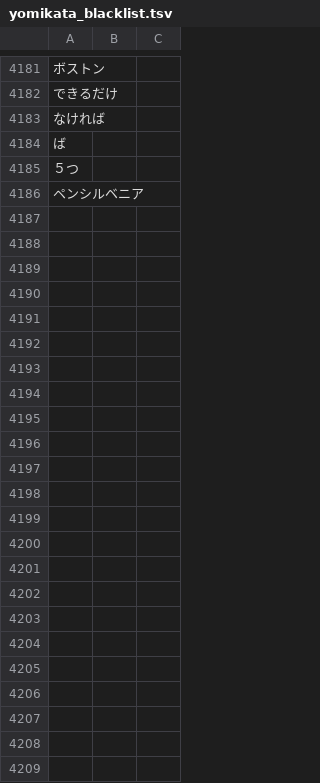
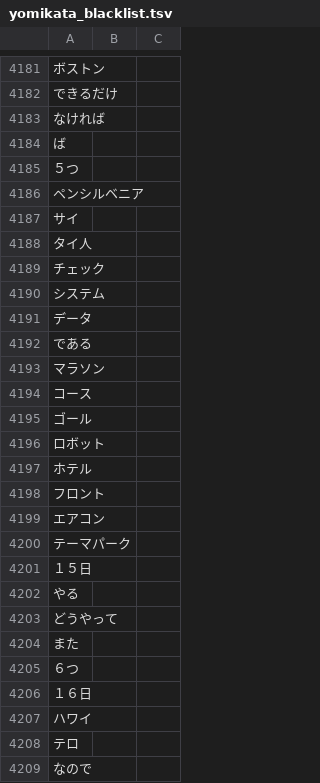
Before and after one commit to attilammagyar/jp-flashcards, a TSV file: skritter/yomikata_blacklist.tsv, drawn as a sheet; only a part is shown, gaps mark what is left out; the diff names each change by its address in the sheet, - before the commit and + after, or states it on an @@ line.

Commit message:
add words to Skritter from NHK Easy News

```diff
--- a/skritter/yomikata_blacklist.tsv
+++ b/skritter/yomikata_blacklist.tsv
+row 4187: サイ
+row 4188: タイ人
+row 4189: チェック
+row 4190: システム
+row 4191: データ
+row 4192: である
+row 4193: マラソン
+row 4194: コース
+row 4195: ゴール
+row 4196: ロボット
+row 4197: ホテル
+row 4198: フロント
+row 4199: エアコン
+row 4200: テーマパーク
+row 4201: １５日
+row 4202: やる
+row 4203: どうやって
+row 4204: また
+row 4205: ６つ
+row 4206: １６日
+row 4207: ハワイ
+row 4208: テロ
+row 4209: なので
```
Also changed, not shown: skritter/skritter.my_list.tsv.
